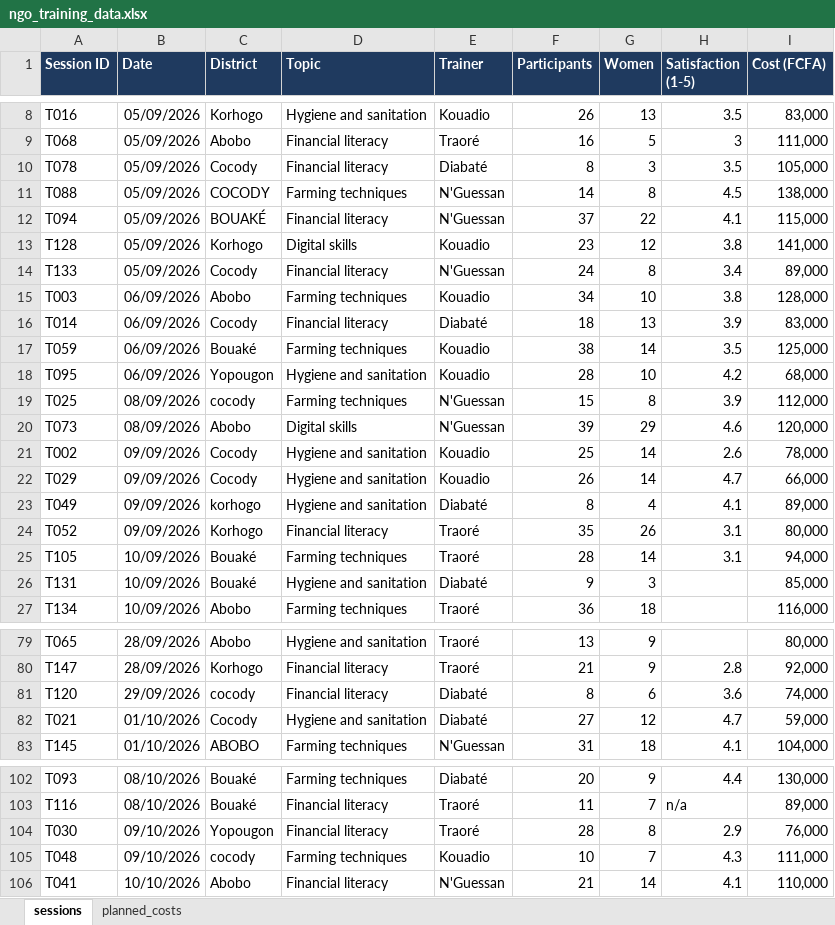
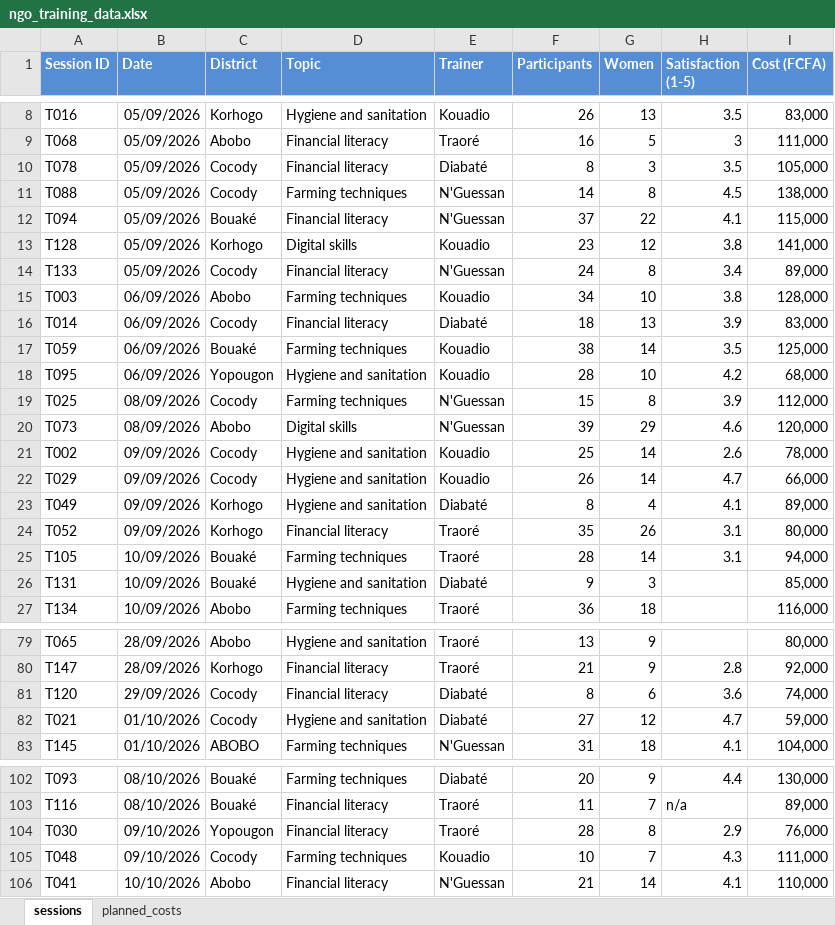
Before and after one commit to Emm0546/ngo_training_data, an Excel workbook: ngo_training_data.xlsx, sheet sessions, drawn as a sheet; only a part is shown, gaps mark what is left out; values as stored, in another font and other column widths than the file's, no borders; the diff names each change by its address in the sheet, - before the commit and + after, or states it on an @@ line.

Commit message:
Add files via upload

```diff
--- a/ngo_training_data.xlsx (sheet sessions)
+++ b/ngo_training_data.xlsx (sheet sessions)
-A1:I1 fill: #1F3A5F
+A1:I1 fill: #558ED5
-C11 (District): COCODY
+C11 (District): Cocody
-C12 (District): BOUAKÉ
+C12 (District): Bouaké
-C19 (District): cocody
+C19 (District): Cocody
-C23 (District): korhogo
+C23 (District): Korhogo
-C81 (District): cocody
+C81 (District): Cocody
-C105 (District): cocody
+C105 (District): Cocody
```
Also changed, not shown: sheet planned_costs.
